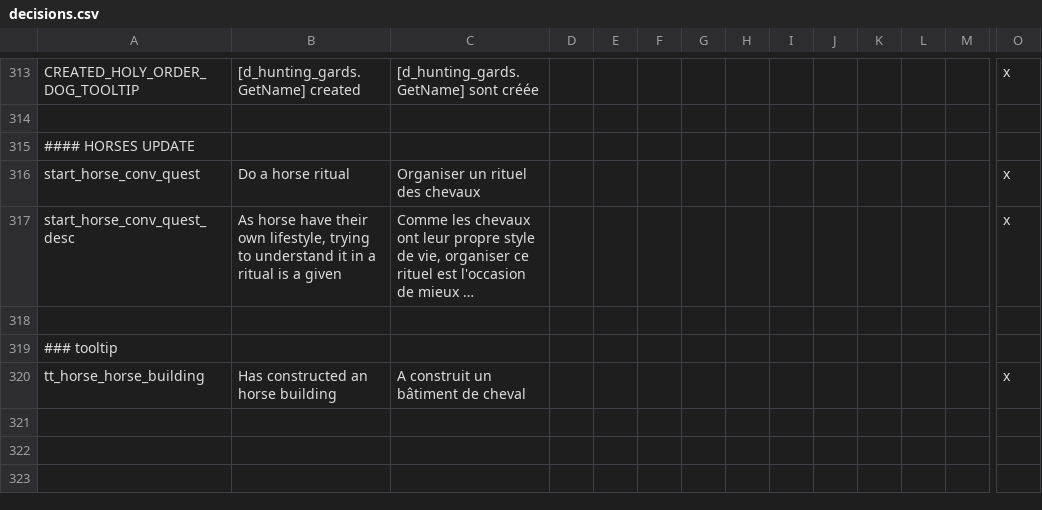
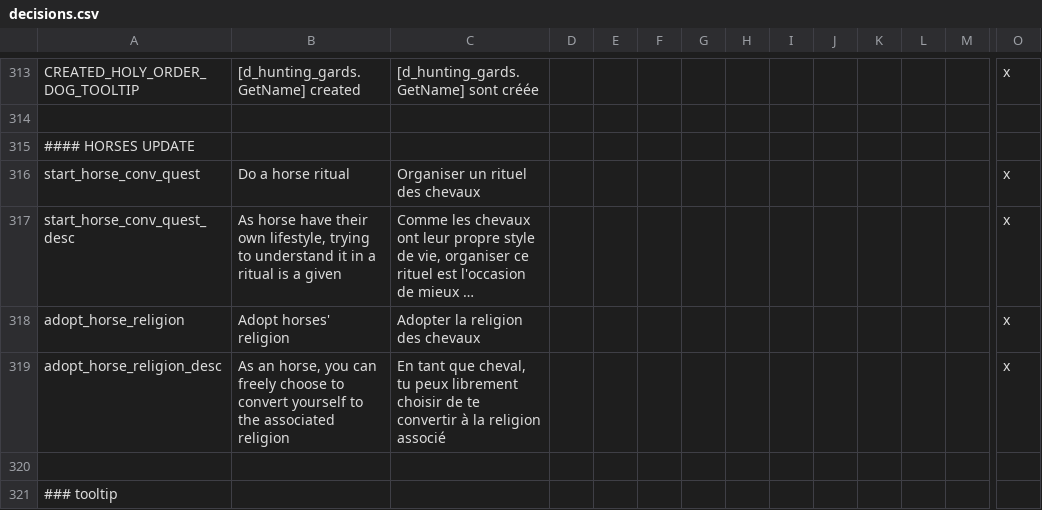
Before and after one commit to asmuro1/animals-plus, a CSV file: animals_update/localisation/decisions.csv, drawn as a sheet; only a part is shown, gaps mark what is left out; the shorter side is filled out with more unchanged rows; long unchanged cells end in …; rows hold the shown columns only; the diff names each change by its address in the sheet, - before the commit and + after, or states it on an @@ line.

Commit message:
rel_2 - decision conversion localisation

```diff
--- a/animals_update/localisation/decisions.csv
+++ b/animals_update/localisation/decisions.csv
+row 318: adopt_horse_religion | Adopt horses' religion | Adopter la religion des chevaux |  |  |  |  |  |  |  |  |  |  | x
+row 319: adopt_horse_religion_desc | As an horse, you can freely choose to convert yourself to the associated religion | En tant que cheval, tu peux librement choisir de te convertir à la religion associé |  |  |  |  |  |  |  |  |  |  | x
```
